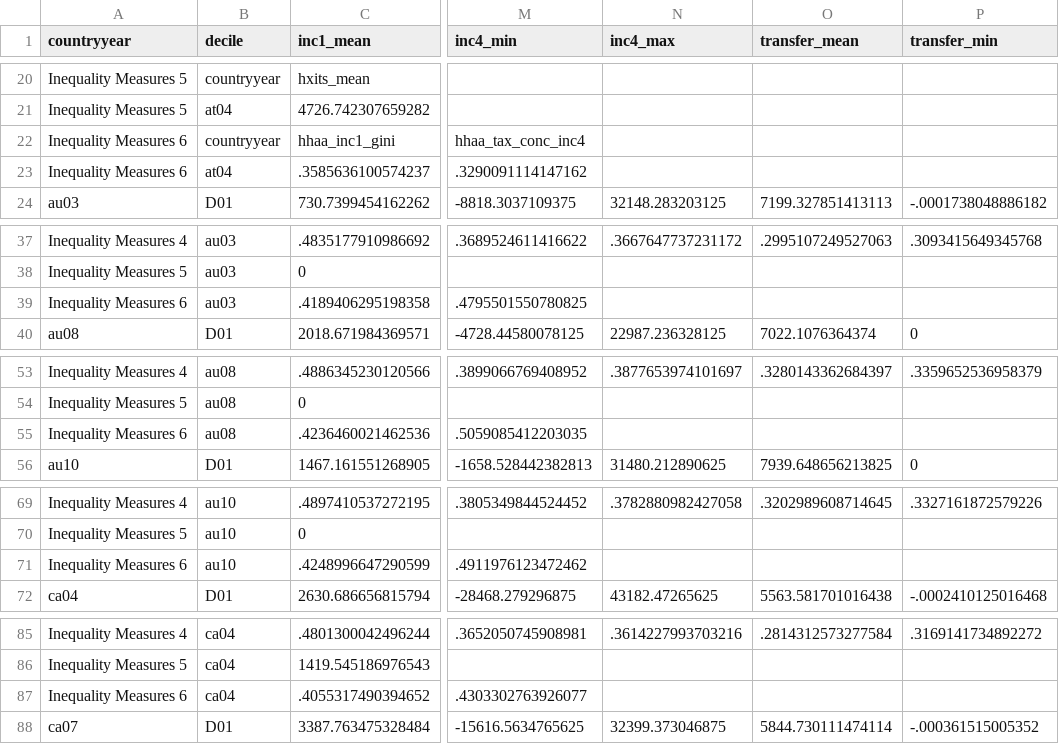
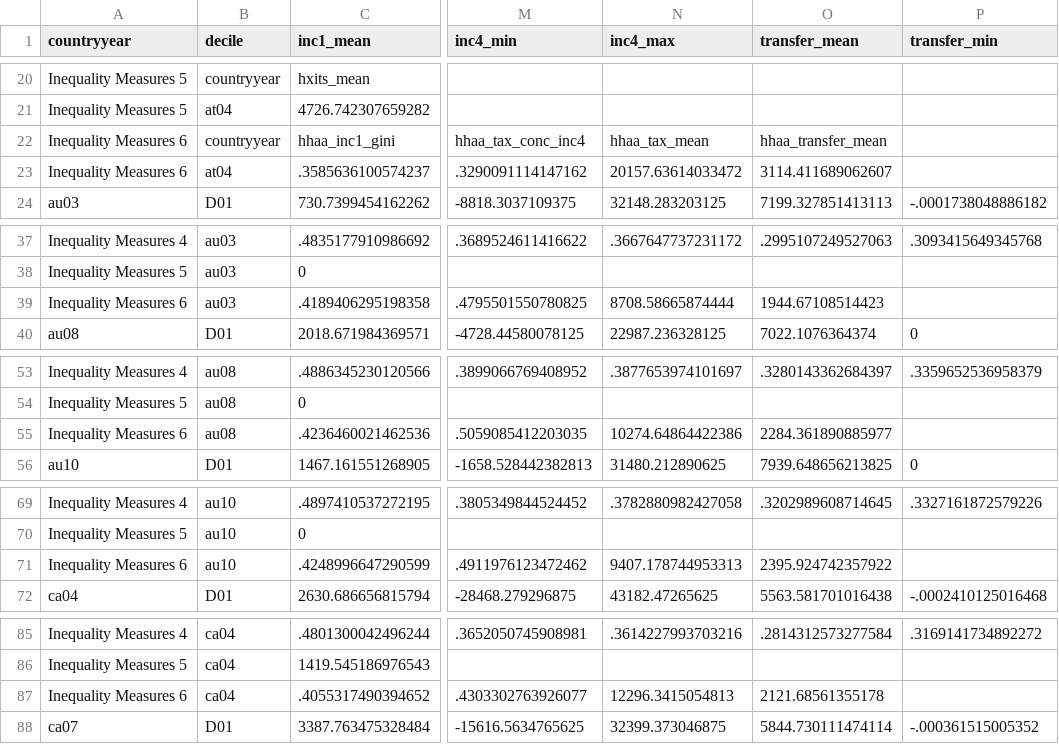
Before and after one commit to matthewolckers/lis-tax-transfer, a CSV file: Stata/log/logfile.csv, drawn as a sheet; only a part is shown, gaps mark what is left out; the diff covers the shown part only; the diff names each change by its address in the sheet, - before the commit and + after, or states it on an @@ line.

Commit message:
Last version of logfile from stata
File that is used by Organizing Lissy log to produce usable dta file

```diff
--- a/Stata/log/logfile.csv
+++ b/Stata/log/logfile.csv
-N22 (inc4_max): (empty)
+N22 (inc4_max): hhaa_tax_mean
-O22 (transfer_mean): (empty)
+O22 (transfer_mean): hhaa_transfer_mean
-N23 (inc4_max): (empty)
+N23 (inc4_max): 20157.63614033472
-O23 (transfer_mean): (empty)
+O23 (transfer_mean): 3114.411689062607
-N39 (inc4_max): (empty)
+N39 (inc4_max): 8708.58665874444
-O39 (transfer_mean): (empty)
+O39 (transfer_mean): 1944.67108514423
-N55 (inc4_max): (empty)
+N55 (inc4_max): 10274.64864422386
-O55 (transfer_mean): (empty)
+O55 (transfer_mean): 2284.361890885977
-N71 (inc4_max): (empty)
+N71 (inc4_max): 9407.178744953313
-O71 (transfer_mean): (empty)
+O71 (transfer_mean): 2395.924742357922
-N87 (inc4_max): (empty)
+N87 (inc4_max): 12296.3415054813
-O87 (transfer_mean): (empty)
+O87 (transfer_mean): 2121.68561355178
```
Also changed, not shown: 184 edited cells elsewhere in this file.
